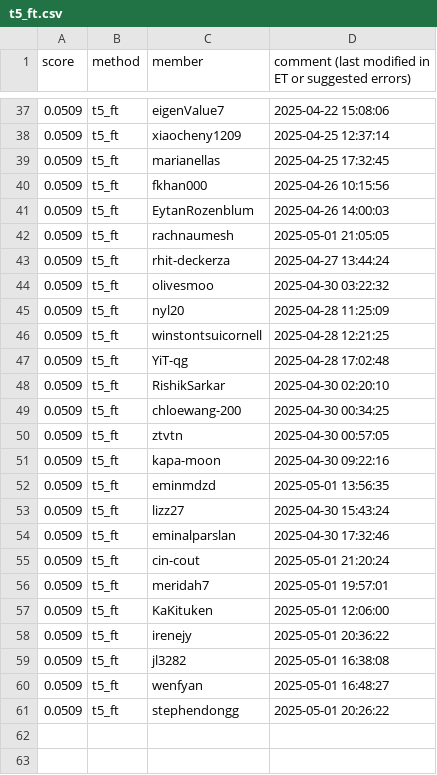
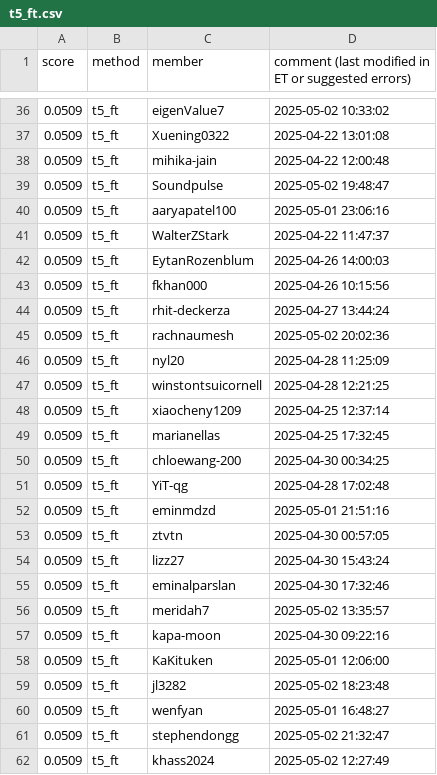
Before and after one commit to cornell-cs5740-sp25/leaderboards, a CSV file: a5/t5_ft.csv, drawn as a sheet; only a part is shown, gaps mark what is left out; the diff covers the shown part only.

```diff
--- a/a5/t5_ft.csv
+++ b/a5/t5_ft.csv
@@ -37,25 +36,27 @@ score,method,member,comment (last modified in ET or suggested errors)
-0.0509,t5_ft,eigenValue7,2025-04-22 15:08:06
+0.0509,t5_ft,eigenValue7,2025-05-02 10:33:02
+0.0509,t5_ft,Xuening0322,2025-04-22 13:01:08
+0.0509,t5_ft,mihika-jain,2025-04-22 12:00:48
+0.0509,t5_ft,Soundpulse,2025-05-02 19:48:47
+0.0509,t5_ft,aaryapatel100,2025-05-01 23:06:16
+0.0509,t5_ft,WalterZStark,2025-04-22 11:47:37
+0.0509,t5_ft,EytanRozenblum,2025-04-26 14:00:03
+0.0509,t5_ft,fkhan000,2025-04-26 10:15:56
+0.0509,t5_ft,rhit-deckerza,2025-04-27 13:44:24
+0.0509,t5_ft,rachnaumesh,2025-05-02 20:02:36
+0.0509,t5_ft,nyl20,2025-04-28 11:25:09
+0.0509,t5_ft,winstontsuicornell,2025-04-28 12:21:25
 0.0509,t5_ft,xiaocheny1209,2025-04-25 12:37:14
 0.0509,t5_ft,marianellas,2025-04-25 17:32:45
-0.0509,t5_ft,fkhan000,2025-04-26 10:15:56
-0.0509,t5_ft,EytanRozenblum,2025-04-26 14:00:03
-0.0509,t5_ft,rachnaumesh,2025-05-01 21:05:05
-0.0509,t5_ft,rhit-deckerza,2025-04-27 13:44:24
-0.0509,t5_ft,olivesmoo,2025-04-30 03:22:32
-0.0509,t5_ft,nyl20,2025-04-28 11:25:09
-0.0509,t5_ft,winstontsuicornell,2025-04-28 12:21:25
+0.0509,t5_ft,chloewang-200,2025-04-30 00:34:25
 0.0509,t5_ft,YiT-qg,2025-04-28 17:02:48
-0.0509,t5_ft,RishikSarkar,2025-04-30 02:20:10
-0.0509,t5_ft,chloewang-200,2025-04-30 00:34:25
+0.0509,t5_ft,eminmdzd,2025-05-01 21:51:16
 0.0509,t5_ft,ztvtn,2025-04-30 00:57:05
-0.0509,t5_ft,kapa-moon,2025-04-30 09:22:16
-0.0509,t5_ft,eminmdzd,2025-05-01 13:56:35
 0.0509,t5_ft,lizz27,2025-04-30 15:43:24
 0.0509,t5_ft,eminalparslan,2025-04-30 17:32:46
-0.0509,t5_ft,cin-cout,2025-05-01 21:20:24
-0.0509,t5_ft,meridah7,2025-05-01 19:57:01
+0.0509,t5_ft,meridah7,2025-05-02 13:35:57
+0.0509,t5_ft,kapa-moon,2025-04-30 09:22:16
 0.0509,t5_ft,KaKituken,2025-05-01 12:06:00
-0.0509,t5_ft,irenejy,2025-05-01 20:36:22
-0.0509,t5_ft,jl3282,2025-05-01 16:38:08
+0.0509,t5_ft,jl3282,2025-05-02 18:23:48
 0.0509,t5_ft,wenfyan,2025-05-01 16:48:27
-0.0509,t5_ft,stephendongg,2025-05-01 20:26:22
+0.0509,t5_ft,stephendongg,2025-05-02 21:32:47
+0.0509,t5_ft,khass2024,2025-05-02 12:27:49
```
Also changed, not shown: 10 added rows, 5 removed rows, 9 moved rows and 3 edited cells elsewhere in this file.
